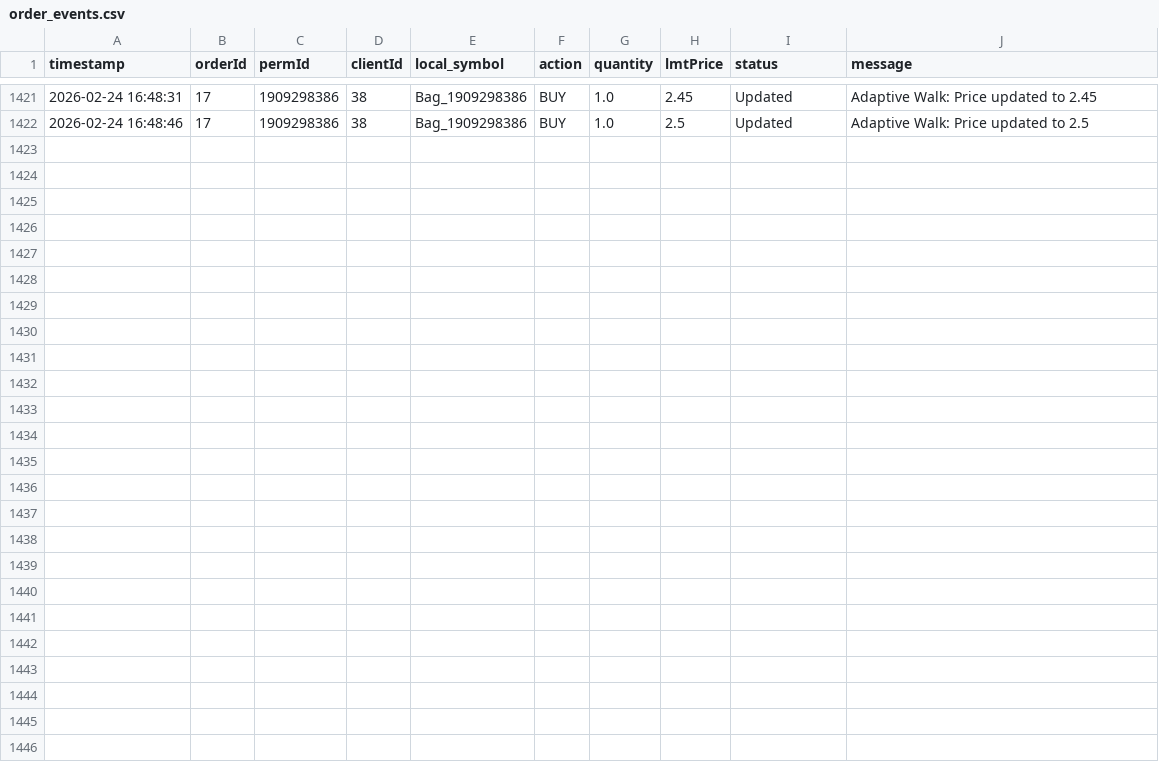
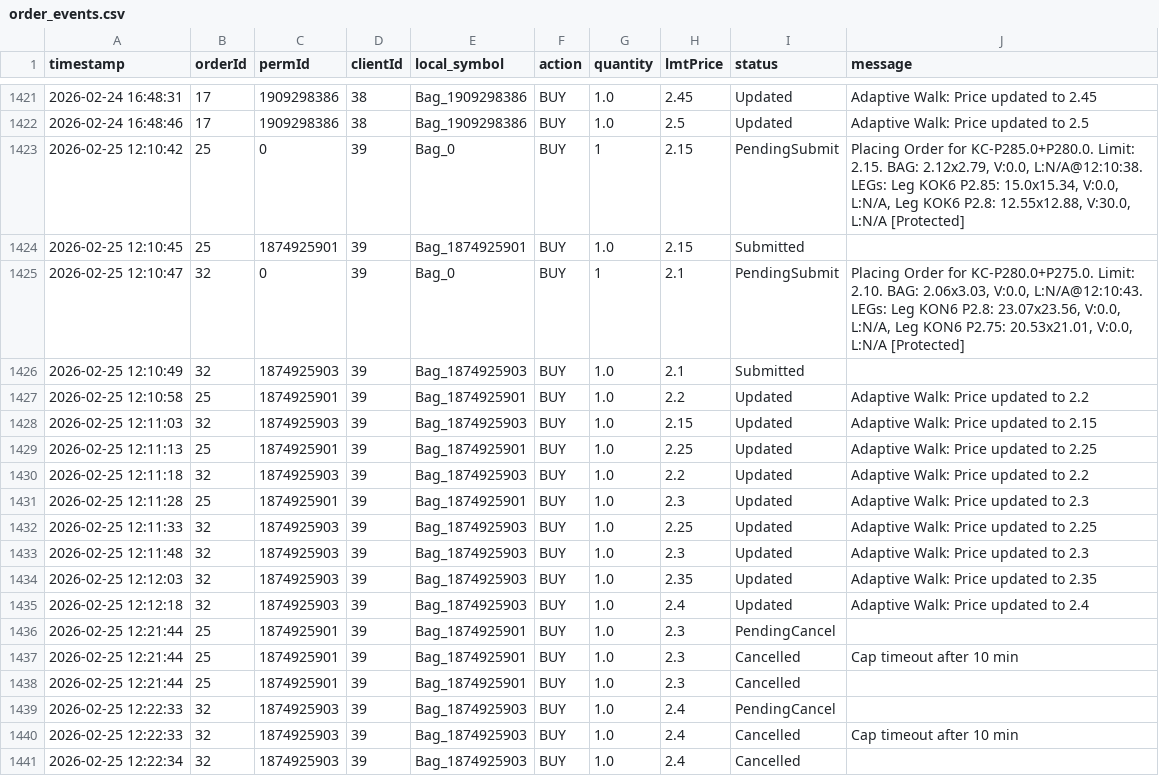
Before and after one commit to rozavala/real_options, a CSV file: dev/data/KC/order_events.csv, drawn as a sheet; only a part is shown, gaps mark what is left out; the diff names each change by its address in the sheet, - before the commit and + after, or states it on an @@ line.

```diff
--- a/dev/data/KC/order_events.csv
+++ b/dev/data/KC/order_events.csv
+row 1423: 2026-02-25 12:10:42 | 25 | 0 | 39 | Bag_0 | BUY | 1 | 2.15 | PendingSubmit | Placing Order for KC-P285.0+P280.0. Limit: 2.15. BAG: 2.12x2.79, V:0.0, L:N/A@12:10:38. LEGs: Leg KOK6 P2.85: 15.0x15.34, V:0.0, L:N/A, Leg KOK6 P2.8: 12.55x12.88, V:30.0, L:N/A [Protected]
+row 1424: 2026-02-25 12:10:45 | 25 | 1874925901 | 39 | Bag_1874925901 | BUY | 1.0 | 2.15 | Submitted
+row 1425: 2026-02-25 12:10:47 | 32 | 0 | 39 | Bag_0 | BUY | 1 | 2.1 | PendingSubmit | Placing Order for KC-P280.0+P275.0. Limit: 2.10. BAG: 2.06x3.03, V:0.0, L:N/A@12:10:43. LEGs: Leg KON6 P2.8: 23.07x23.56, V:0.0, L:N/A, Leg KON6 P2.75: 20.53x21.01, V:0.0, L:N/A [Protected]
+row 1426: 2026-02-25 12:10:49 | 32 | 1874925903 | 39 | Bag_1874925903 | BUY | 1.0 | 2.1 | Submitted
+row 1427: 2026-02-25 12:10:58 | 25 | 1874925901 | 39 | Bag_1874925901 | BUY | 1.0 | 2.2 | Updated | Adaptive Walk: Price updated to 2.2
+row 1428: 2026-02-25 12:11:03 | 32 | 1874925903 | 39 | Bag_1874925903 | BUY | 1.0 | 2.15 | Updated | Adaptive Walk: Price updated to 2.15
+row 1429: 2026-02-25 12:11:13 | 25 | 1874925901 | 39 | Bag_1874925901 | BUY | 1.0 | 2.25 | Updated | Adaptive Walk: Price updated to 2.25
+row 1430: 2026-02-25 12:11:18 | 32 | 1874925903 | 39 | Bag_1874925903 | BUY | 1.0 | 2.2 | Updated | Adaptive Walk: Price updated to 2.2
+row 1431: 2026-02-25 12:11:28 | 25 | 1874925901 | 39 | Bag_1874925901 | BUY | 1.0 | 2.3 | Updated | Adaptive Walk: Price updated to 2.3
+row 1432: 2026-02-25 12:11:33 | 32 | 1874925903 | 39 | Bag_1874925903 | BUY | 1.0 | 2.25 | Updated | Adaptive Walk: Price updated to 2.25
+row 1433: 2026-02-25 12:11:48 | 32 | 1874925903 | 39 | Bag_1874925903 | BUY | 1.0 | 2.3 | Updated | Adaptive Walk: Price updated to 2.3
+row 1434: 2026-02-25 12:12:03 | 32 | 1874925903 | 39 | Bag_1874925903 | BUY | 1.0 | 2.35 | Updated | Adaptive Walk: Price updated to 2.35
+row 1435: 2026-02-25 12:12:18 | 32 | 1874925903 | 39 | Bag_1874925903 | BUY | 1.0 | 2.4 | Updated | Adaptive Walk: Price updated to 2.4
+row 1436: 2026-02-25 12:21:44 | 25 | 1874925901 | 39 | Bag_1874925901 | BUY | 1.0 | 2.3 | PendingCancel
+row 1437: 2026-02-25 12:21:44 | 25 | 1874925901 | 39 | Bag_1874925901 | BUY | 1.0 | 2.3 | Cancelled | Cap timeout after 10 min
+row 1438: 2026-02-25 12:21:44 | 25 | 1874925901 | 39 | Bag_1874925901 | BUY | 1.0 | 2.3 | Cancelled
+row 1439: 2026-02-25 12:22:33 | 32 | 1874925903 | 39 | Bag_1874925903 | BUY | 1.0 | 2.4 | PendingCancel
+row 1440: 2026-02-25 12:22:33 | 32 | 1874925903 | 39 | Bag_1874925903 | BUY | 1.0 | 2.4 | Cancelled | Cap timeout after 10 min
+row 1441: 2026-02-25 12:22:34 | 32 | 1874925903 | 39 | Bag_1874925903 | BUY | 1.0 | 2.4 | Cancelled
```
Also changed, not shown: dev/data/CC/decision_signals.csv, dev/data/KC/decision_signals.csv, 37 other files.
